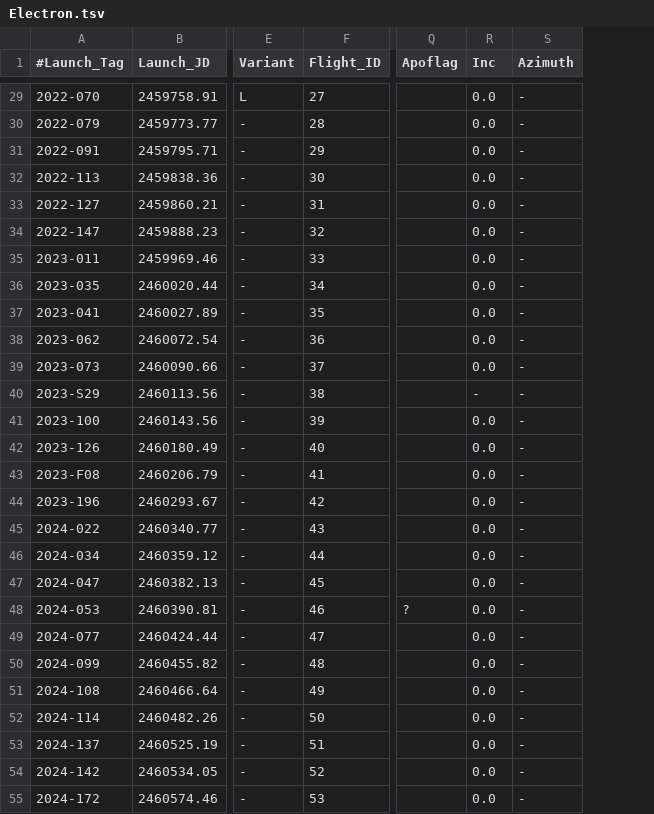
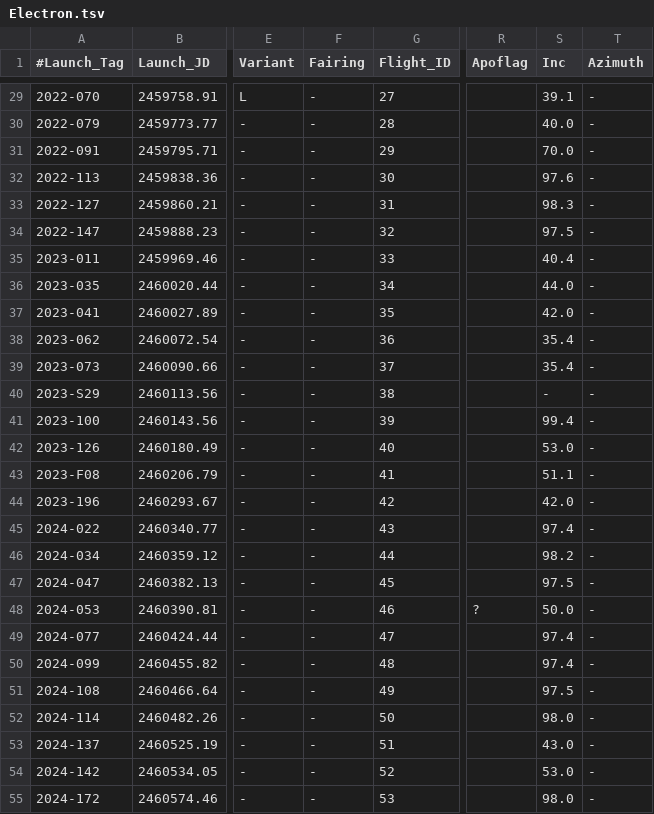
Before and after one commit to edchanonline/gh-page-space-launches, a TSV file: docs/data/raw/Electron.tsv, drawn as a sheet; only a part is shown, gaps mark what is left out; addresses are those after the commit; the diff covers the shown part only; the diff names each change by its address in the sheet, - before the commit and + after, or states it on an @@ line.

```diff
--- a/docs/data/raw/Electron.tsv
+++ b/docs/data/raw/Electron.tsv
+column F (Fairing), rows 29-55: all -
-S29 (Inc): 0.0
+S29 (Inc): 39.1
-S30 (Inc): 0.0
+S30 (Inc): 40.0
-S31 (Inc): 0.0
+S31 (Inc): 70.0
-S32 (Inc): 0.0
+S32 (Inc): 97.6
-S33 (Inc): 0.0
+S33 (Inc): 98.3
-S34 (Inc): 0.0
+S34 (Inc): 97.5
-S35 (Inc): 0.0
+S35 (Inc): 40.4
-S36 (Inc): 0.0
+S36 (Inc): 44.0
-S37 (Inc): 0.0
+S37 (Inc): 42.0
-S38:S39 (Inc): 0.0
+S38:S39 (Inc): 35.4
-S41 (Inc): 0.0
+S41 (Inc): 99.4
-S42 (Inc): 0.0
+S42 (Inc): 53.0
-S43 (Inc): 0.0
+S43 (Inc): 51.1
-S44 (Inc): 0.0
+S44 (Inc): 42.0
-S45 (Inc): 0.0
+S45 (Inc): 97.4
-S46 (Inc): 0.0
+S46 (Inc): 98.2
-S47 (Inc): 0.0
+S47 (Inc): 97.5
-S48 (Inc): 0.0
+S48 (Inc): 50.0
-S49:S50 (Inc): 0.0
+S49:S50 (Inc): 97.4
-S51 (Inc): 0.0
+S51 (Inc): 97.5
-S52 (Inc): 0.0
+S52 (Inc): 98.0
-S53 (Inc): 0.0
+S53 (Inc): 43.0
-S54 (Inc): 0.0
+S54 (Inc): 53.0
-S55 (Inc): 0.0
+S55 (Inc): 98.0
```
Also changed, not shown: 60 edited cells elsewhere in this file.
